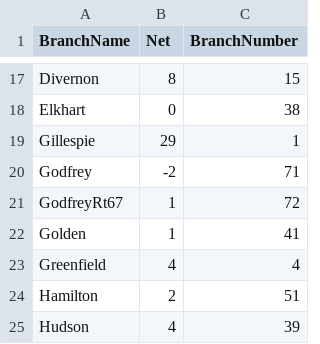
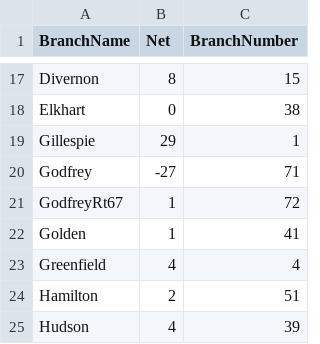
Before and after one commit to Jake-Mehochko/csv-files, a CSV file: testDDA.csv, drawn as a sheet; only a part is shown, gaps mark what is left out.

Commit message:
Update testDDA.csv

```diff
--- a/testDDA.csv
+++ b/testDDA.csv
@@ -19,3 +19,3 @@ Elkhart,0,38
 Gillespie,29,1
-Godfrey,-2,71
+Godfrey,-27,71
 GodfreyRt67,1,72
```
